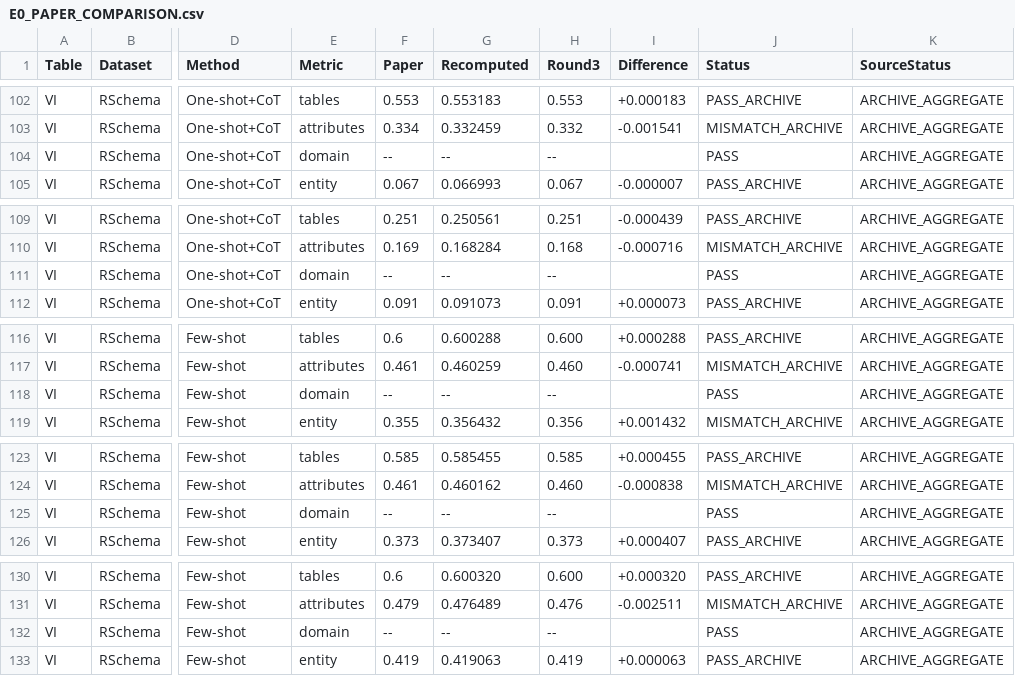
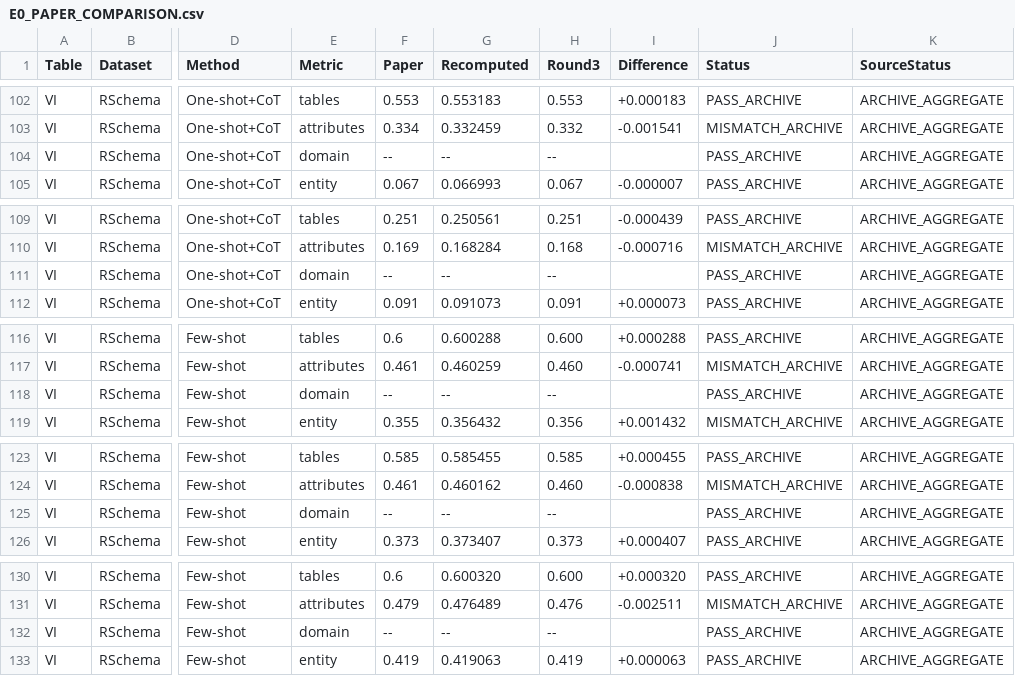
Before and after one commit to iamsriom/SchemaBridge, a CSV file: audit/E0_PAPER_COMPARISON.csv, drawn as a sheet; only a part is shown, gaps mark what is left out; the diff covers the shown part only; the diff names each change by its address in the sheet, - before the commit and + after, or states it on an @@ line.

```diff
--- a/audit/E0_PAPER_COMPARISON.csv
+++ b/audit/E0_PAPER_COMPARISON.csv
-J104 (Status): PASS
+J104 (Status): PASS_ARCHIVE
-J111 (Status): PASS
+J111 (Status): PASS_ARCHIVE
-J118 (Status): PASS
+J118 (Status): PASS_ARCHIVE
-J125 (Status): PASS
+J125 (Status): PASS_ARCHIVE
-J132 (Status): PASS
+J132 (Status): PASS_ARCHIVE
```
Also changed, not shown: 8 edited cells elsewhere in this file, 10 other files.
